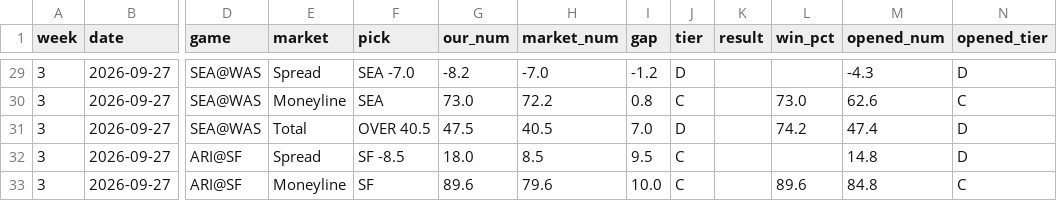
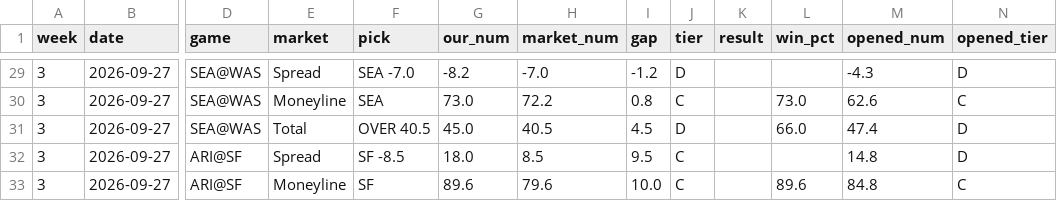
Before and after one commit to fourty2se7en/nfl-card, a CSV file: scripts/ledger_week3.csv, drawn as a sheet; only a part is shown, gaps mark what is left out; the diff covers the shown part only; the diff names each change by its address in the sheet, - before the commit and + after, or states it on an @@ line.

```diff
--- a/scripts/ledger_week3.csv
+++ b/scripts/ledger_week3.csv
-G31 (our_num): 47.5
+G31 (our_num): 45.0
-I31 (gap): 7.0
+I31 (gap): 4.5
-L31 (win_pct): 74.2
+L31 (win_pct): 66.0
```
Also changed, not shown: 32 edited cells elsewhere in this file, scripts/ledger_history.csv, site/ledger_week3.csv, 5 other files.
